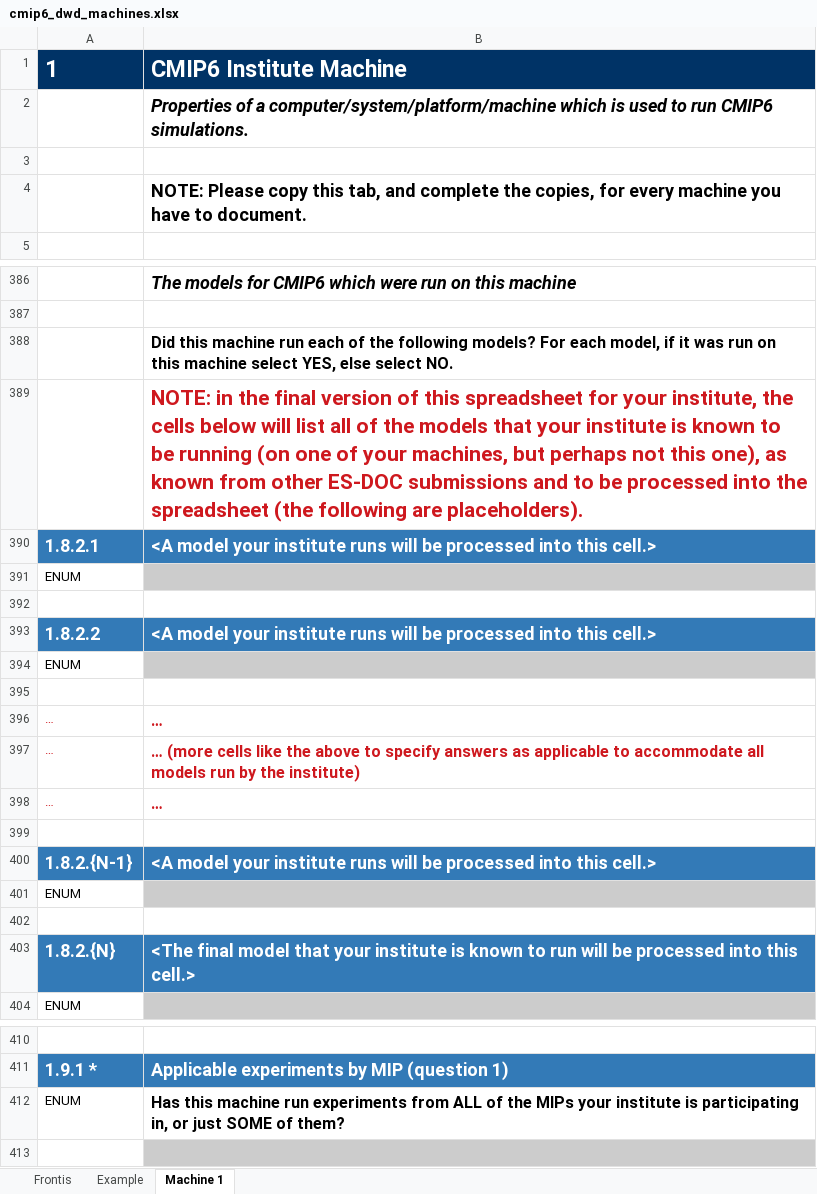
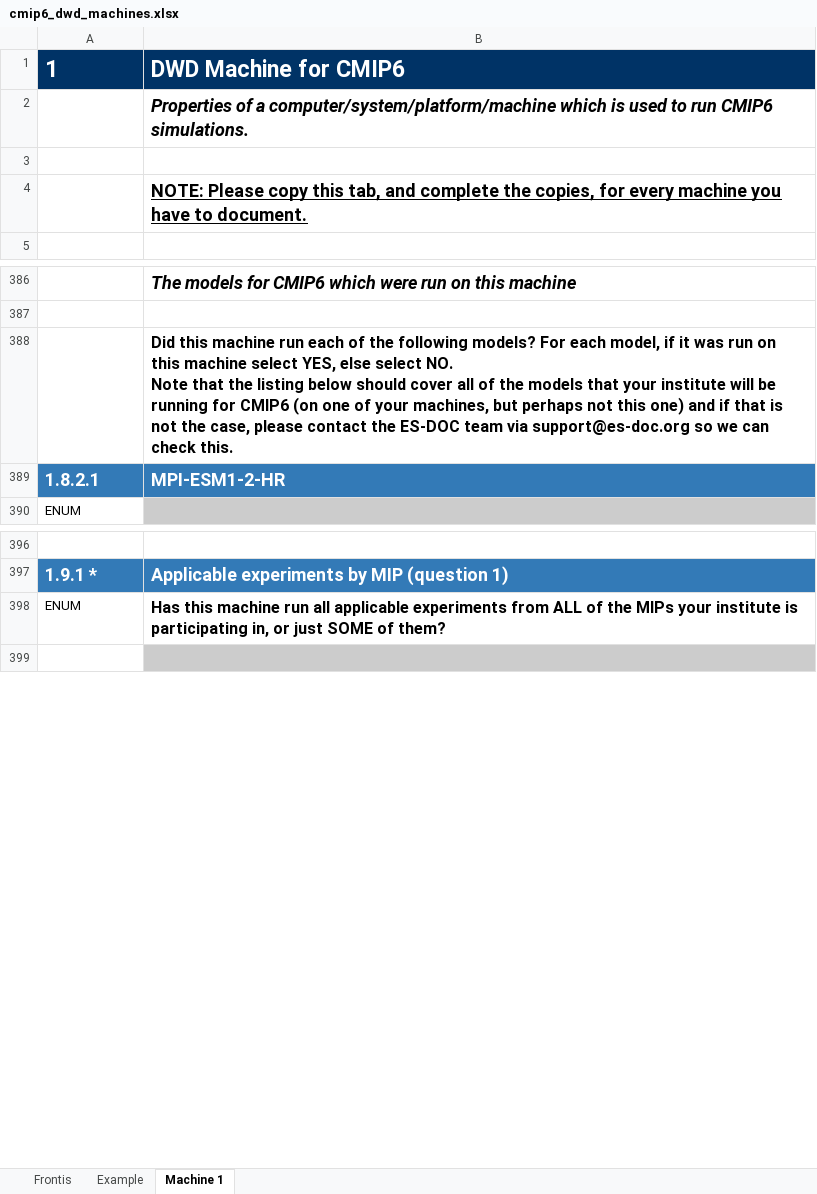
Before and after one commit to ES-DOC-INSTITUTIONAL/dwd, an Excel workbook: cmip6/machines/cmip6_dwd_machines.xlsx, sheet Machine 1, drawn as a sheet; only a part is shown, gaps mark what is left out; values as stored, in another font and other column widths than the file's, no borders; removed rows and columns are numbered as before the commit, all else as after; ↵ is a line break in a cell; the diff covers the shown part only; the diff names each change by its address in the sheet, - before the commit and + after, or states it on an @@ line.

Commit message:
1. Initialise final machines spreadsheet

```diff
--- a/cmip6/machines/cmip6_dwd_machines.xlsx (sheet Machine 1)
+++ b/cmip6/machines/cmip6_dwd_machines.xlsx (sheet Machine 1)
-B1: CMIP6 Institute Machine
+B1: DWD Machine for CMIP6
-B4 underline: off
+B4 underline: on
-B388: …select NO.
+B388: …select NO. ↵ Note that the listing below should cover all of the models that your institute will be running for CMIP6 (on one of your machines, but perhaps not this one) and if that is not the case, please contact the ES-DOC team via support@es-doc.org so we can check this.
-row 389:  | NOTE: in the final version of this spreadsheet for your institute, the cells below will list all of the models that your institute is known to be running (on one of your machines, but perhaps not this one), as known from other ES-DOC submissions and to be processed into the spreadsheet (the following are placeholders).
-B389: <A model your institute runs will be processed into this cell.>
+B389: MPI-ESM1-2-HR
-row 391: ENUM
-row 392: (empty)
-row 393: 1.8.2.2 | <A model your institute runs will be processed into this cell.>
-row 394: ENUM
-row 395: (empty)
-row 396: … | …
-row 397: … | … (more cells like the above to specify answers as applicable to accommodate all models run by the institute)
-row 398: … | …
-row 399: (empty)
-row 400: 1.8.2.{N-1} | <A model your institute runs will be processed into this cell.>
-row 401: ENUM
-row 402: (empty)
-row 403: 1.8.2.{N} | <The final model that your institute is known to run will be processed into this cell.>
-B398: …machine run experiments from…
+B398: …machine run all applicable experiments from…
```
Also changed, not shown: 40 removed rows and 10 edited cells elsewhere in this sheet, sheet Example, sheet Frontis.
